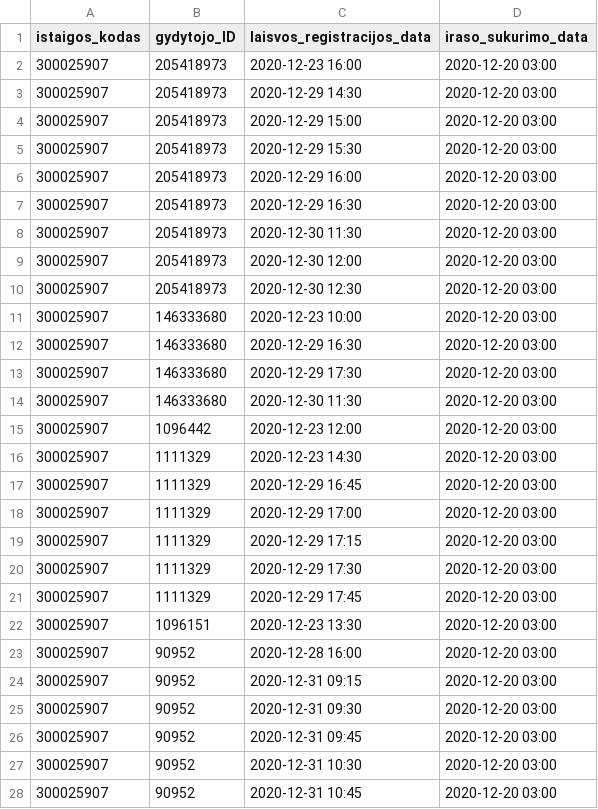
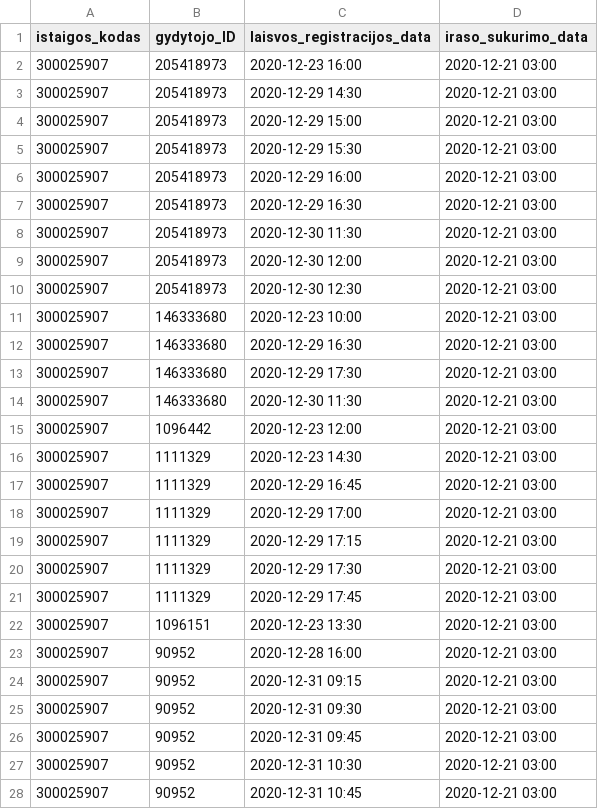
Before and after one commit to sveikatos-klinika/registrations_sveikatos-klinika, a CSV file: 300025907_free_registrations.csv, drawn as a sheet.

Commit message:
Sveikatos klinika automatic update

```diff
--- a/300025907_free_registrations.csv
+++ b/300025907_free_registrations.csv
@@ -1,28 +1,28 @@
 istaigos_kodas;gydytojo_ID;laisvos_registracijos_data;iraso_sukurimo_data
-300025907;205418973;2020-12-23 16:00;2020-12-20 03:00
-300025907;205418973;2020-12-29 14:30;2020-12-20 03:00
-300025907;205418973;2020-12-29 15:00;2020-12-20 03:00
-300025907;205418973;2020-12-29 15:30;2020-12-20 03:00
-300025907;205418973;2020-12-29 16:00;2020-12-20 03:00
-300025907;205418973;2020-12-29 16:30;2020-12-20 03:00
-300025907;205418973;2020-12-30 11:30;2020-12-20 03:00
-300025907;205418973;2020-12-30 12:00;2020-12-20 03:00
-300025907;205418973;2020-12-30 12:30;2020-12-20 03:00
-300025907;146333680;2020-12-23 10:00;2020-12-20 03:00
-300025907;146333680;2020-12-29 16:30;2020-12-20 03:00
-300025907;146333680;2020-12-29 17:30;2020-12-20 03:00
-300025907;146333680;2020-12-30 11:30;2020-12-20 03:00
-300025907;1096442;2020-12-23 12:00;2020-12-20 03:00
-300025907;1111329;2020-12-23 14:30;2020-12-20 03:00
-300025907;1111329;2020-12-29 16:45;2020-12-20 03:00
-300025907;1111329;2020-12-29 17:00;2020-12-20 03:00
-300025907;1111329;2020-12-29 17:15;2020-12-20 03:00
-300025907;1111329;2020-12-29 17:30;2020-12-20 03:00
-300025907;1111329;2020-12-29 17:45;2020-12-20 03:00
-300025907;1096151;2020-12-23 13:30;2020-12-20 03:00
-300025907;90952;2020-12-28 16:00;2020-12-20 03:00
-300025907;90952;2020-12-31 09:15;2020-12-20 03:00
-300025907;90952;2020-12-31 09:30;2020-12-20 03:00
-300025907;90952;2020-12-31 09:45;2020-12-20 03:00
-300025907;90952;2020-12-31 10:30;2020-12-20 03:00
-300025907;90952;2020-12-31 10:45;2020-12-20 03:00
+300025907;205418973;2020-12-23 16:00;2020-12-21 03:00
+300025907;205418973;2020-12-29 14:30;2020-12-21 03:00
+300025907;205418973;2020-12-29 15:00;2020-12-21 03:00
+300025907;205418973;2020-12-29 15:30;2020-12-21 03:00
+300025907;205418973;2020-12-29 16:00;2020-12-21 03:00
+300025907;205418973;2020-12-29 16:30;2020-12-21 03:00
+300025907;205418973;2020-12-30 11:30;2020-12-21 03:00
+300025907;205418973;2020-12-30 12:00;2020-12-21 03:00
+300025907;205418973;2020-12-30 12:30;2020-12-21 03:00
+300025907;146333680;2020-12-23 10:00;2020-12-21 03:00
+300025907;146333680;2020-12-29 16:30;2020-12-21 03:00
+300025907;146333680;2020-12-29 17:30;2020-12-21 03:00
+300025907;146333680;2020-12-30 11:30;2020-12-21 03:00
+300025907;1096442;2020-12-23 12:00;2020-12-21 03:00
+300025907;1111329;2020-12-23 14:30;2020-12-21 03:00
+300025907;1111329;2020-12-29 16:45;2020-12-21 03:00
+300025907;1111329;2020-12-29 17:00;2020-12-21 03:00
+300025907;1111329;2020-12-29 17:15;2020-12-21 03:00
+300025907;1111329;2020-12-29 17:30;2020-12-21 03:00
+300025907;1111329;2020-12-29 17:45;2020-12-21 03:00
+300025907;1096151;2020-12-23 13:30;2020-12-21 03:00
+300025907;90952;2020-12-28 16:00;2020-12-21 03:00
+300025907;90952;2020-12-31 09:15;2020-12-21 03:00
+300025907;90952;2020-12-31 09:30;2020-12-21 03:00
+300025907;90952;2020-12-31 09:45;2020-12-21 03:00
+300025907;90952;2020-12-31 10:30;2020-12-21 03:00
+300025907;90952;2020-12-31 10:45;2020-12-21 03:00
```
